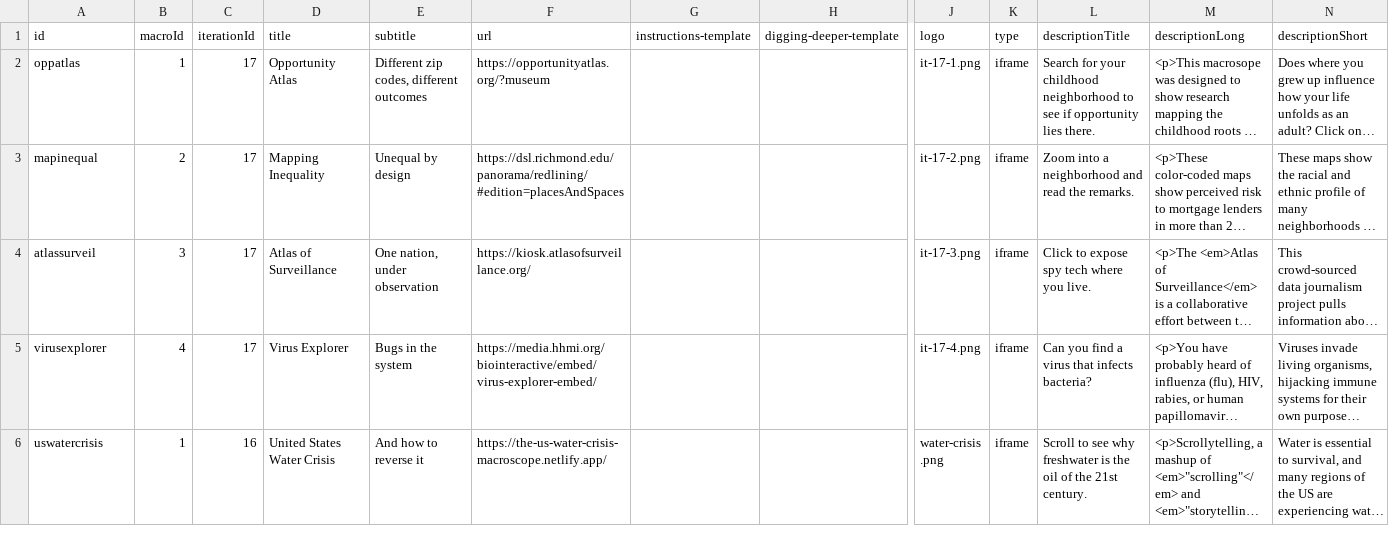
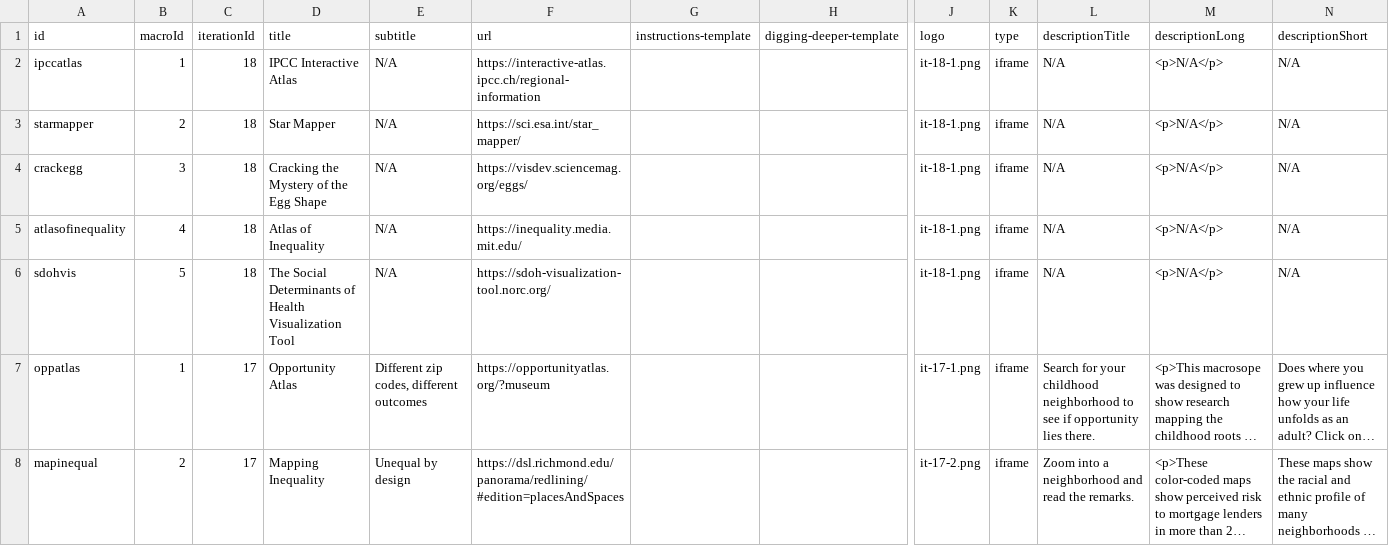
Before and after one commit to cns-iu/macroscope-kiosk, a CSV file: src/assets/data/macroscope-data.csv, drawn as a sheet; only a part is shown, gaps mark what is left out; the shorter side is filled out with more unchanged rows; long unchanged cells end in …; rows hold the shown columns only; the diff names each change by its address in the sheet, - before the commit and + after, or states it on an @@ line.

Commit message:
Add 18th iteration submissions

```diff
--- a/src/assets/data/macroscope-data.csv
+++ b/src/assets/data/macroscope-data.csv
+row 2: ipccatlas | 1 | 18 | IPCC Interactive Atlas | N/A | https://interactive-atlas.ipcc.ch/regional-information |  |  | it-18-1.png | iframe | N/A | <p>N/A</p> | N/A
+row 3: starmapper | 2 | 18 | Star Mapper | N/A | https://sci.esa.int/star_mapper/ |  |  | it-18-1.png | iframe | N/A | <p>N/A</p> | N/A
+row 4: crackegg | 3 | 18 | Cracking the Mystery of the Egg Shape | N/A | https://visdev.sciencemag.org/eggs/ |  |  | it-18-1.png | iframe | N/A | <p>N/A</p> | N/A
+row 5: atlasofinequality | 4 | 18 | Atlas of Inequality | N/A | https://inequality.media.mit.edu/ |  |  | it-18-1.png | iframe | N/A | <p>N/A</p> | N/A
+row 6: sdohvis | 5 | 18 | The Social Determinants of Health Visualization Tool | N/A | https://sdoh-visualization-tool.norc.org/ |  |  | it-18-1.png | iframe | N/A | <p>N/A</p> | N/A
```
